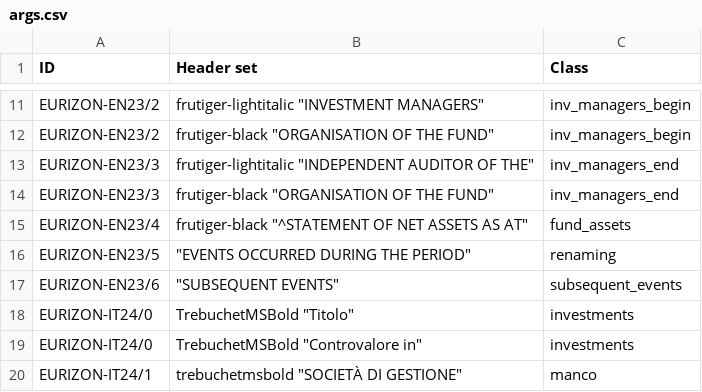
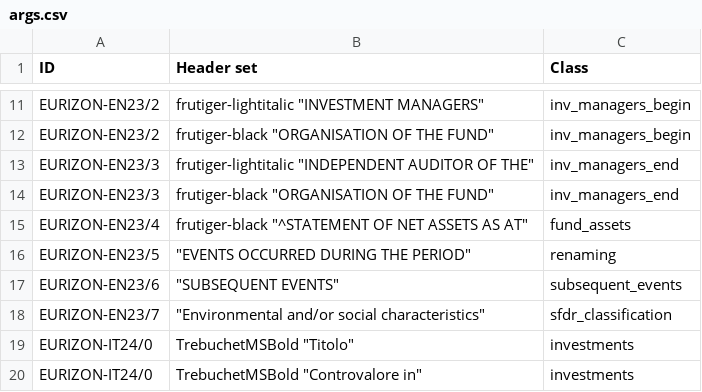
Before and after one commit to tvp-freeports/analysis_finance_reports, a CSV file: src/freeports_analysis/formats/algorithms/structured/page_classify/args.csv, drawn as a sheet; only a part is shown, gaps mark what is left out; the shorter side is filled out with more unchanged rows.

Commit message:
added sfdr classification EURIZON-EN23

```diff
--- a/src/freeports_analysis/formats/algorithms/structured/page_classify/args.csv
+++ b/src/freeports_analysis/formats/algorithms/structured/page_classify/args.csv
@@ -17,2 +17,3 @@ EURIZON-EN23/5,"""EVENTS OCCURRED DURING THE PERIOD""",renaming
 EURIZON-EN23/6,"""SUBSEQUENT EVENTS""",subsequent_events
+EURIZON-EN23/7,"""Environmental and/or social characteristics""",sfdr_classification
 EURIZON-IT24/0,"TrebuchetMSBold ""Titolo""",investments
```
Also changed, not shown: src/freeports_analysis/formats/algorithms/data/alghoritms_schedule.csv, src/freeports_analysis/formats/algorithms/data/mapping.csv, 4 other files.
